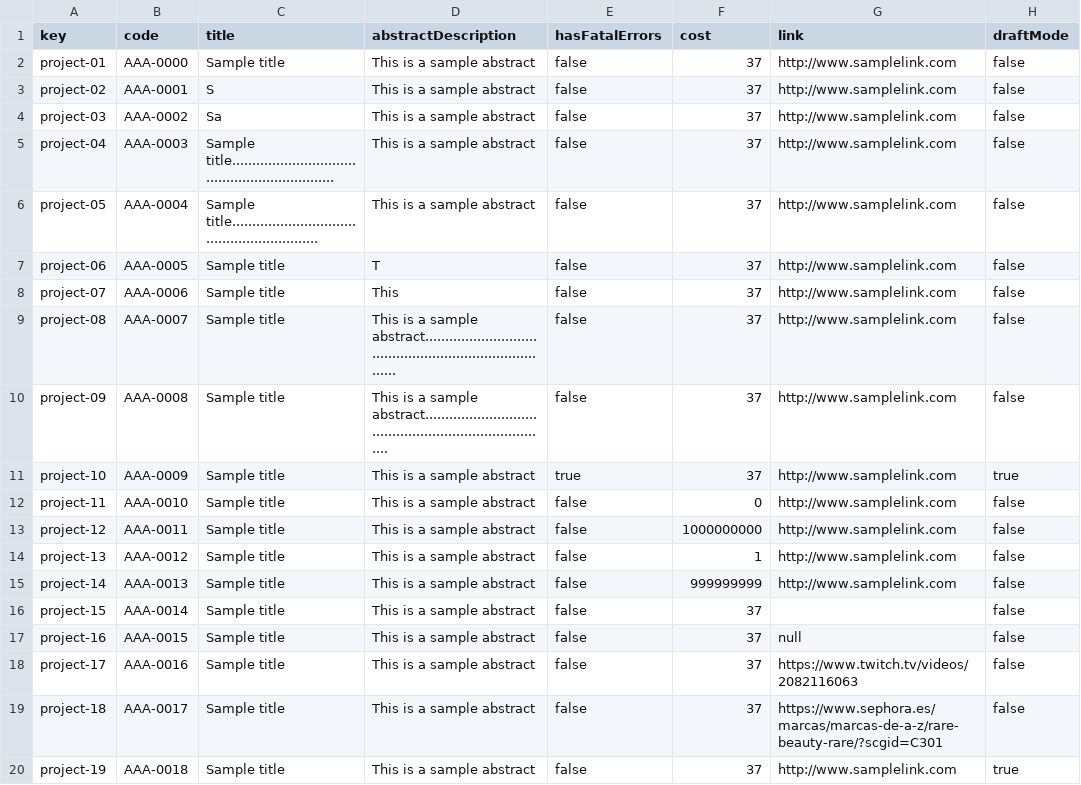
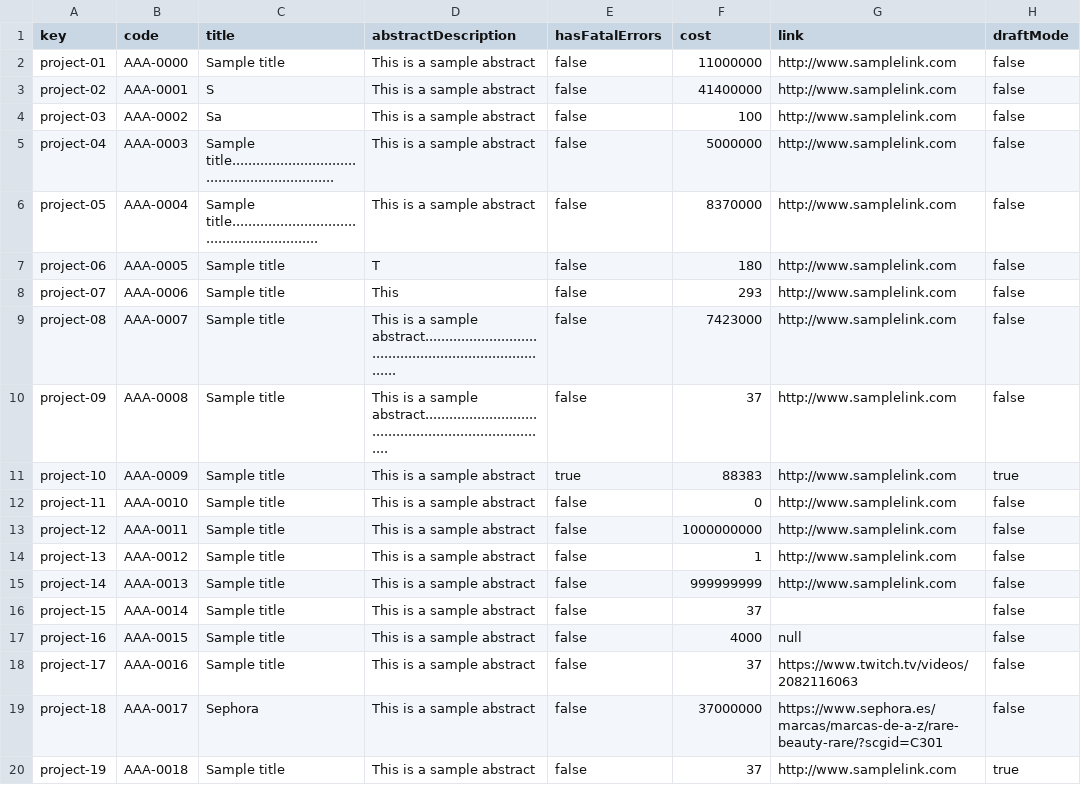
Before and after one commit to maryycarrera/Acme-SF-D04, a CSV file: src/main/webapp/WEB-INF/resources/sample-data/project.csv, drawn as a sheet; only a part is shown; the diff names each change by its address in the sheet, - before the commit and + after, or states it on an @@ line.

```diff
--- a/src/main/webapp/WEB-INF/resources/sample-data/project.csv
+++ b/src/main/webapp/WEB-INF/resources/sample-data/project.csv
-F2 (cost): 37
+F2 (cost): 11000000
-F3 (cost): 37
+F3 (cost): 41400000
-F4 (cost): 37
+F4 (cost): 100
-F5 (cost): 37
+F5 (cost): 5000000
-F6 (cost): 37
+F6 (cost): 8370000
-F7 (cost): 37
+F7 (cost): 180
-F8 (cost): 37
+F8 (cost): 293
-F9 (cost): 37
+F9 (cost): 7423000
-F11 (cost): 37
+F11 (cost): 88383
-F17 (cost): 37
+F17 (cost): 4000
-C19 (title): Sample title
+C19 (title): Sephora
-F19 (cost): 37
+F19 (cost): 37000000
```
Also changed, not shown: src/main/webapp/WEB-INF/resources/sample-data/contract.csv, src/main/webapp/WEB-INF/resources/sample-data/progress-log.csv, 6 other files.
